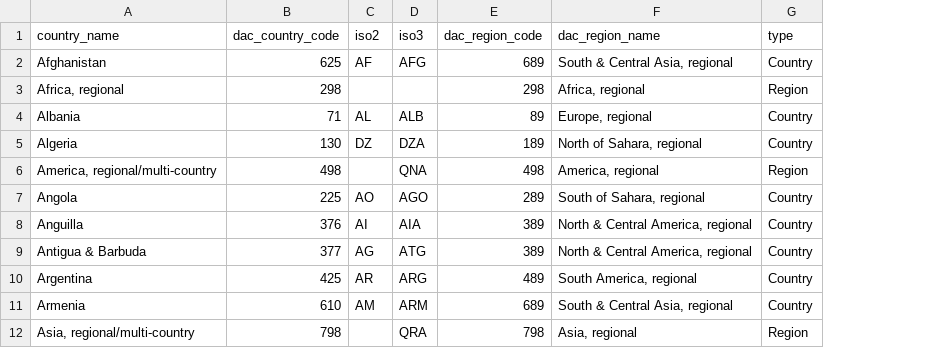
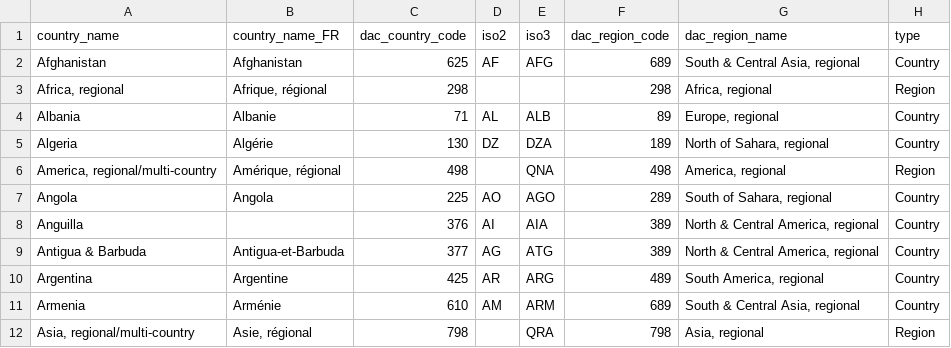
Before and after one commit to markbrough/fr-crs-iati, a CSV file: lib/countries-regions.csv, drawn as a sheet; only a part is shown; the diff names each change by its address in the sheet, - before the commit and + after, or states it on an @@ line.

Commit message:
Add French country names

```diff
--- a/lib/countries-regions.csv
+++ b/lib/countries-regions.csv
+column B (country_name_FR), rows 2-12: Afghanistan | Afrique, régional | Albanie | Algérie | Amérique, régional | Angola |  | Antigua-et-Barbuda | Argentine | Arménie | Asie, régional
```
